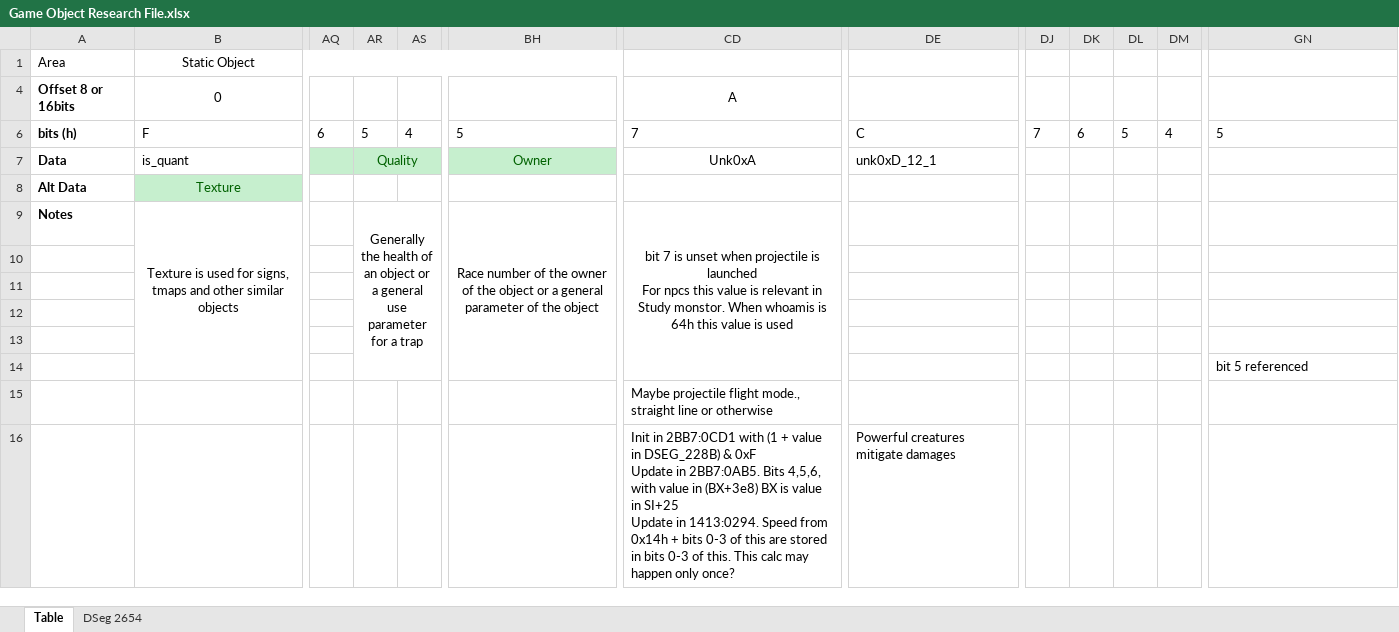
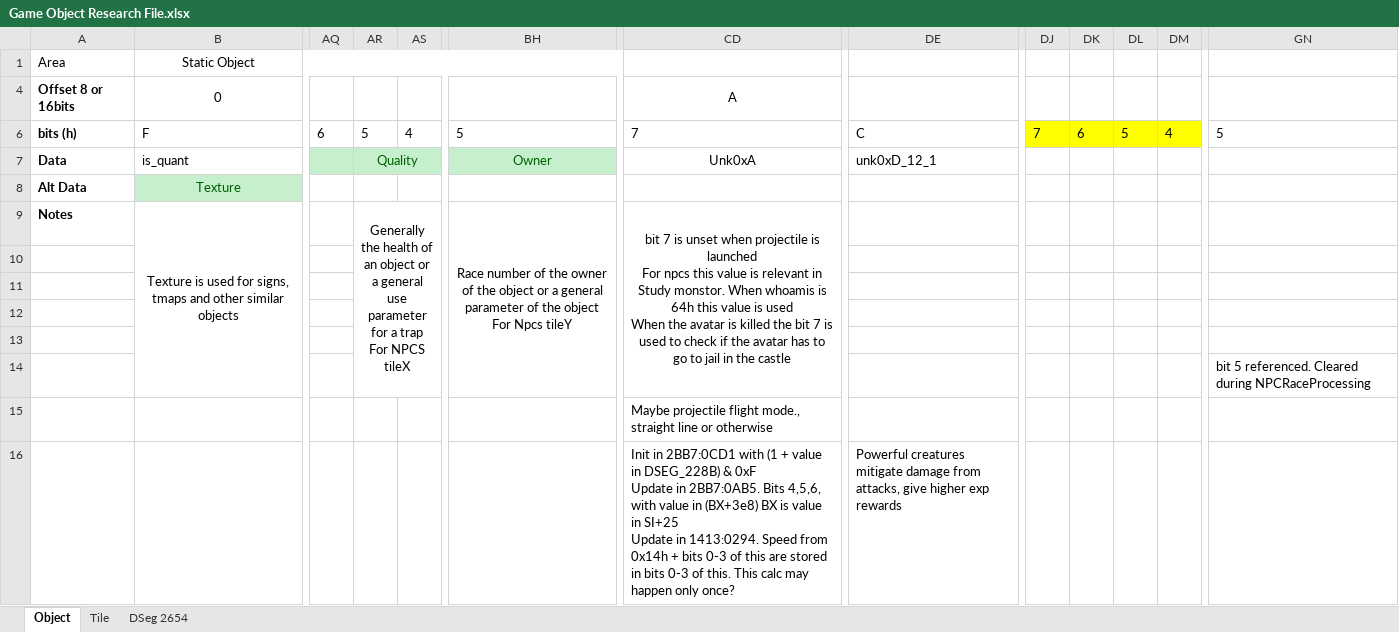
Before and after one commit to hankmorgan/UWReverseEngineering, an Excel workbook: File Research/Game Object Research File.xlsx, sheet Object, drawn as a sheet; only a part is shown, gaps mark what is left out; values as stored, in another font and other column widths than the file's, no borders; ↵ is a line break in a cell; the diff covers the shown part only; the diff names each change by its address in the sheet, - before the commit and + after, or states it on an @@ line.

Commit message:
Updated research excel files
Minor notes on player.dat info and object props

```diff
--- a/File Research/Game Object Research File.xlsx (sheet Object)
+++ b/File Research/Game Object Research File.xlsx (sheet Object)
-sheet tab: Table
+sheet tab: Object
+sheet tab: Tile
-DJ6:DM6 fill: none
+DJ6:DM6 fill: #FFFF00
-AR9: …a trap
+AR9: …a trap ↵ For NPCS tileX
-BH9: …the object
+BH9: …the object ↵ For Npcs tileY
-CD9: …is used
+CD9: …is used ↵ When the avatar is killed the bit 7 is used to check if the avatar has to go to jail in the castle
-GN14: bit 5 referenced
+GN14: bit 5 referenced. Cleared during NPCRaceProcessing
-DE16: …creatures mitigate damages
+DE16: …creatures mitigate damage from attacks, give higher exp rewards
```
Also changed, not shown: 7 edited cells elsewhere in this sheet, 1 other file.
